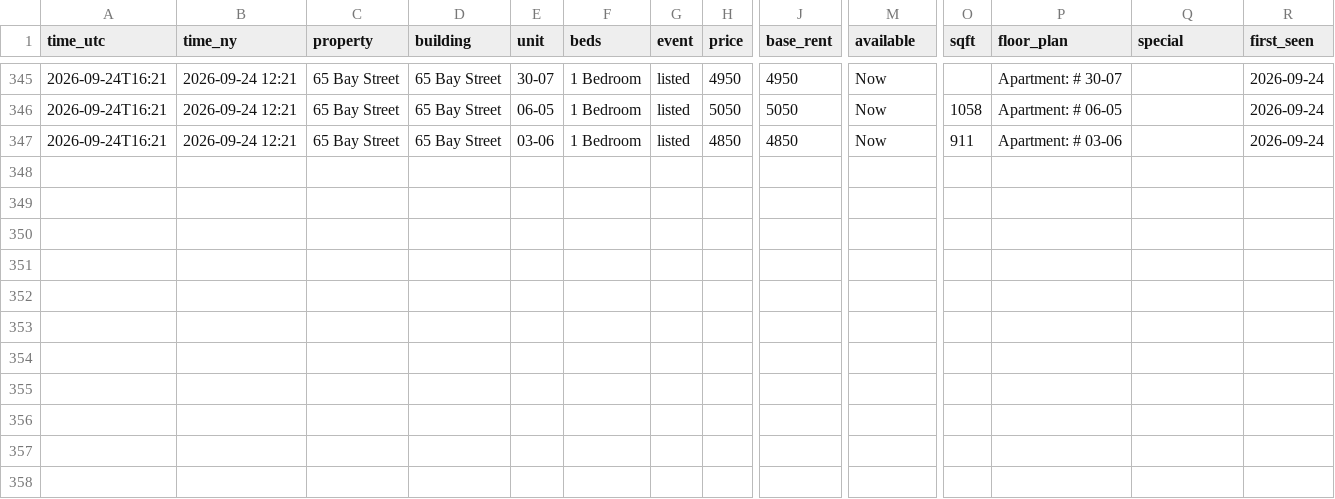
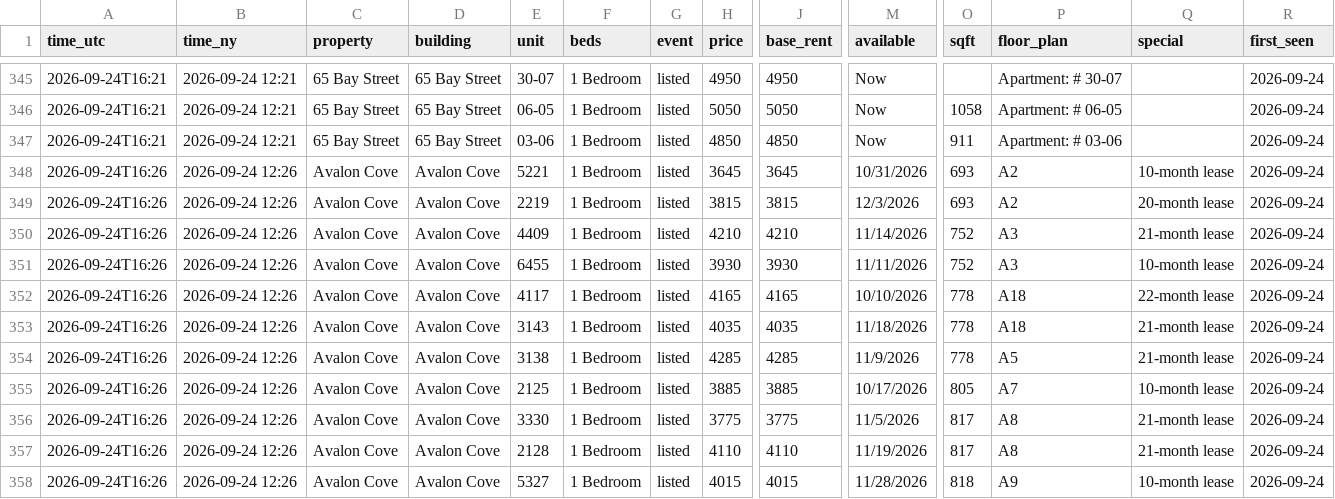
Before and after one commit to sanveg-rane-13/rental-tracker, a CSV file: data/history/events.csv, drawn as a sheet; only a part is shown, gaps mark what is left out; rows hold the shown columns only; the diff names each change by its address in the sheet, - before the commit and + after, or states it on an @@ line.

```diff
--- a/data/history/events.csv
+++ b/data/history/events.csv
+row 348: 2026-09-24T16:26 | 2026-09-24 12:26 | Avalon Cove | Avalon Cove | 5221 | 1 Bedroom | listed | 3645 | 3645 | 10/31/2026 | 693 | A2 | 10-month lease | 2026-09-24
+row 349: 2026-09-24T16:26 | 2026-09-24 12:26 | Avalon Cove | Avalon Cove | 2219 | 1 Bedroom | listed | 3815 | 3815 | 12/3/2026 | 693 | A2 | 20-month lease | 2026-09-24
+row 350: 2026-09-24T16:26 | 2026-09-24 12:26 | Avalon Cove | Avalon Cove | 4409 | 1 Bedroom | listed | 4210 | 4210 | 11/14/2026 | 752 | A3 | 21-month lease | 2026-09-24
+row 351: 2026-09-24T16:26 | 2026-09-24 12:26 | Avalon Cove | Avalon Cove | 6455 | 1 Bedroom | listed | 3930 | 3930 | 11/11/2026 | 752 | A3 | 10-month lease | 2026-09-24
+row 352: 2026-09-24T16:26 | 2026-09-24 12:26 | Avalon Cove | Avalon Cove | 4117 | 1 Bedroom | listed | 4165 | 4165 | 10/10/2026 | 778 | A18 | 22-month lease | 2026-09-24
+row 353: 2026-09-24T16:26 | 2026-09-24 12:26 | Avalon Cove | Avalon Cove | 3143 | 1 Bedroom | listed | 4035 | 4035 | 11/18/2026 | 778 | A18 | 21-month lease | 2026-09-24
+row 354: 2026-09-24T16:26 | 2026-09-24 12:26 | Avalon Cove | Avalon Cove | 3138 | 1 Bedroom | listed | 4285 | 4285 | 11/9/2026 | 778 | A5 | 21-month lease | 2026-09-24
+row 355: 2026-09-24T16:26 | 2026-09-24 12:26 | Avalon Cove | Avalon Cove | 2125 | 1 Bedroom | listed | 3885 | 3885 | 10/17/2026 | 805 | A7 | 10-month lease | 2026-09-24
+row 356: 2026-09-24T16:26 | 2026-09-24 12:26 | Avalon Cove | Avalon Cove | 3330 | 1 Bedroom | listed | 3775 | 3775 | 11/5/2026 | 817 | A8 | 21-month lease | 2026-09-24
+row 357: 2026-09-24T16:26 | 2026-09-24 12:26 | Avalon Cove | Avalon Cove | 2128 | 1 Bedroom | listed | 4110 | 4110 | 11/19/2026 | 817 | A8 | 21-month lease | 2026-09-24
+row 358: 2026-09-24T16:26 | 2026-09-24 12:26 | Avalon Cove | Avalon Cove | 5327 | 1 Bedroom | listed | 4015 | 4015 | 11/28/2026 | 818 | A9 | 10-month lease | 2026-09-24
```
Also changed, not shown: 7 other files.
